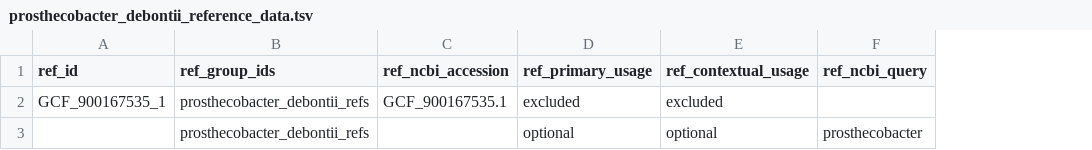
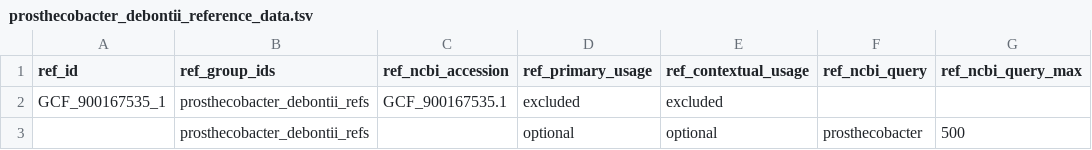
Before and after one commit to grunwaldlab/pathogensurveillance_publications, a TSV file: publication/analyses/identification_validation/manual_reruns/prosthecobacter_debontii_reference_data.tsv, drawn as a sheet; the diff names each change by its address in the sheet, - before the commit and + after, or states it on an @@ line.

```diff
--- a/publication/analyses/identification_validation/manual_reruns/prosthecobacter_debontii_reference_data.tsv
+++ b/publication/analyses/identification_validation/manual_reruns/prosthecobacter_debontii_reference_data.tsv
+column G (ref_ncbi_query_max), row 3: 500
```
Also changed, not shown: publication/analyses/identification_validation/human_evaluation.tsv, publication/analyses/identification_validation/manual_reruns/neofusicoccum_parvum_reference_data.tsv, 12 other files.
